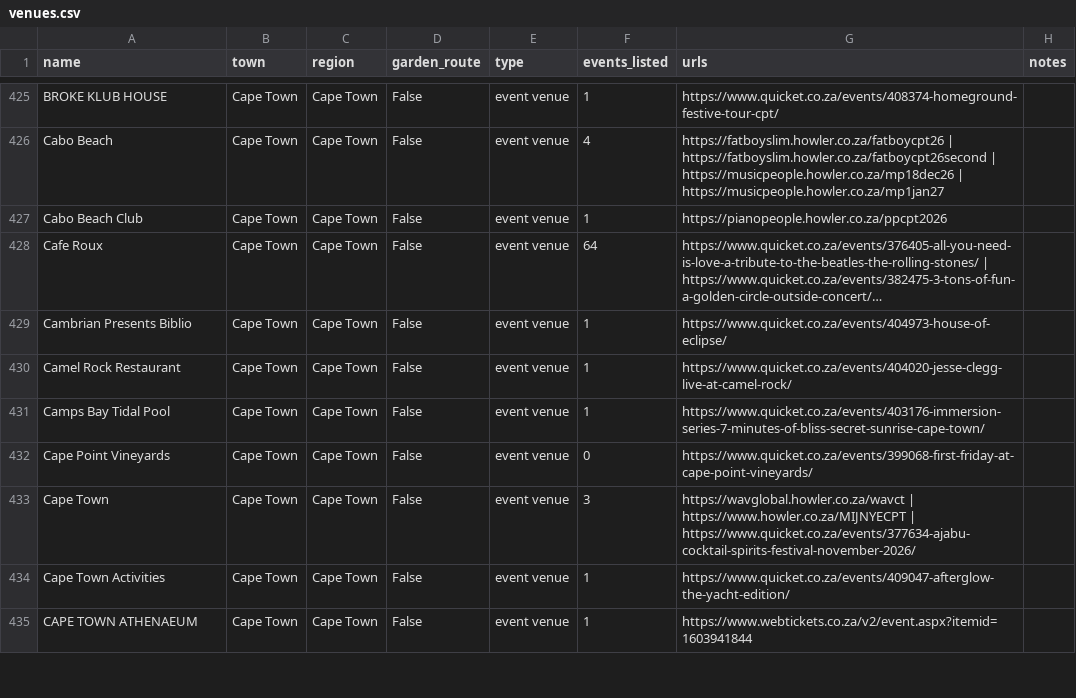
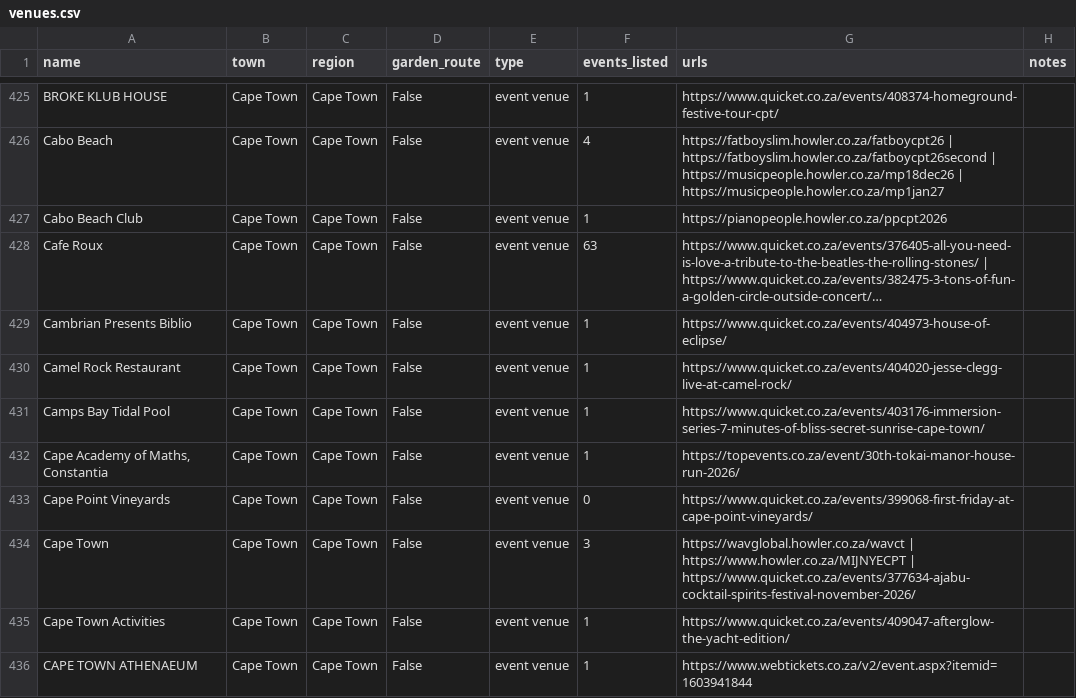
Before and after one commit to christopherAlberts/garden-route-events, a CSV file: tools/venues.csv, drawn as a sheet; only a part is shown, gaps mark what is left out; long unchanged cells end in …; the diff covers the shown part only; the diff names each change by its address in the sheet, - before the commit and + after, or states it on an @@ line.

Commit message:
Add Cape Town races from WPA, Top Events and the Trail Series
Thirteen Cape Town and Winelands road and trail races from 21 Nov 2026
to 6 Feb 2027, taken from Western Province Athletics, Top Events and
Wildrunner's Trail Series. Those three calendars are now on the weekly
source list.

```diff
--- a/tools/venues.csv
+++ b/tools/venues.csv
-F428 (events_listed): 64
+F428 (events_listed): 63
+row 432: Cape Academy of Maths, Constantia | Cape Town | Cape Town | False | event venue | 1 | https://topevents.co.za/event/30th-tokai-manor-house-run-2026/
```
Also changed, not shown: 8 added rows and 17 edited cells elsewhere in this file, 9 other files.
